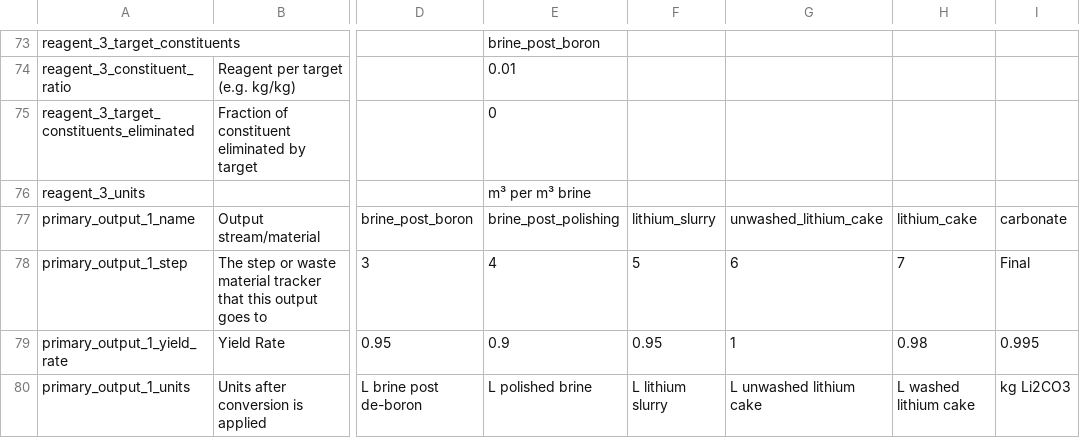
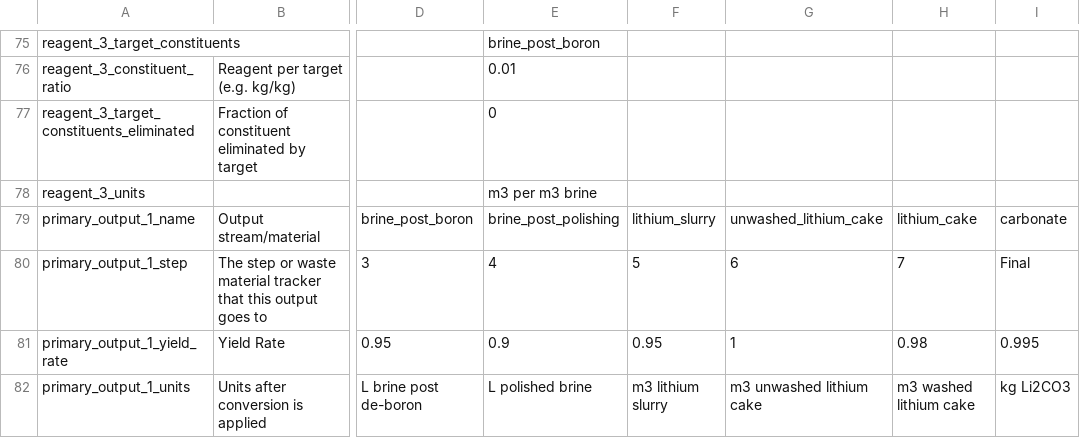
Before and after one commit to acheng98/Lithium-Interventions, a CSV file: Processing Models/data/Brine-Solvent Extraction-Boron.csv (was Processing Models/data/Concentrated Brine.csv), drawn as a sheet; only a part is shown, gaps mark what is left out; addresses are those after the commit; the diff covers the shown part only; the diff names each change by its address in the sheet, - before the commit and + after, or states it on an @@ line.

Commit message:
2025/12/04 Update
Working code. Chemistry / stoichiometric ratios are correct for brine.

```diff
--- a/Processing Models/data/Concentrated Brine.csv
+++ b/Processing Models/data/Brine-Solvent Extraction-Boron.csv
-E78: m³ per m³ brine
+E78: m3 per m3 brine
-F82: L lithium slurry
+F82: m3 lithium slurry
-G82: L unwashed lithium cake
+G82: m3 unwashed lithium cake
-H82: L washed lithium cake
+H82: m3 washed lithium cake
```
Also changed, not shown: 8 added rows, 4 removed rows and 61 edited cells elsewhere in this file, Processing Models/data/Brine-Evaporation.csv, Processing Models/data/Locational Data.csv, 11 other files.
